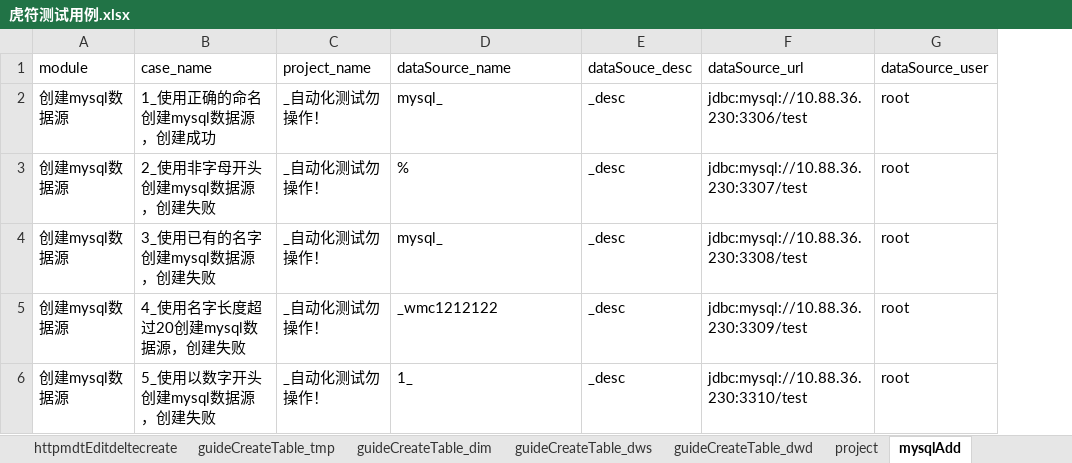
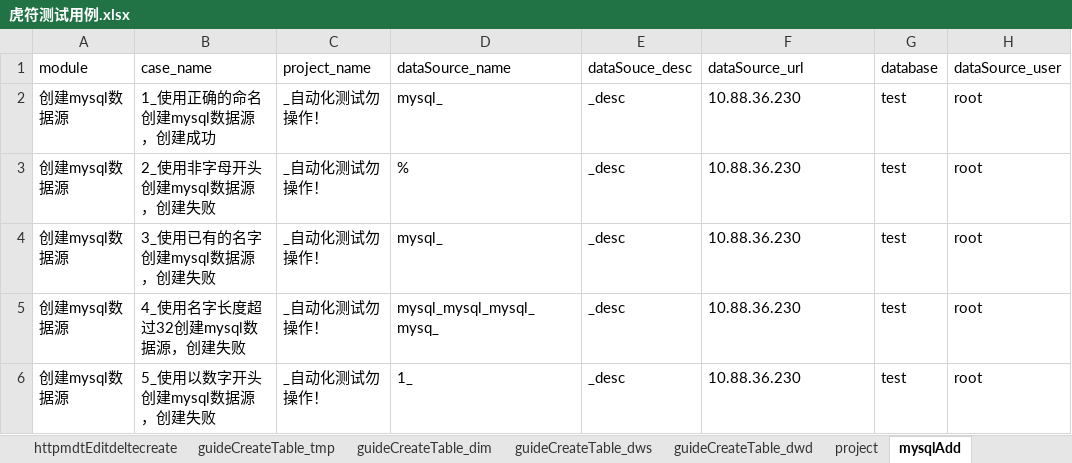
Before and after one commit to wmengchen/hufu_ui, an Excel workbook: database/虎符测试用例.xlsx, sheet mysqlAdd, drawn as a sheet; only a part is shown; values as stored, in another font and other column widths than the file's, no borders; the diff names each change by its address in the sheet, - before the commit and + after, or states it on an @@ line.

```diff
--- a/database/虎符测试用例.xlsx (sheet mysqlAdd)
+++ b/database/虎符测试用例.xlsx (sheet mysqlAdd)
+column G (database), rows 2-6: all test
-F2 (dataSource_url): jdbc:mysql://10.88.36.230:3306/test
+F2 (dataSource_url): 10.88.36.230
-F3 (dataSource_url): jdbc:mysql://10.88.36.230:3307/test
+F3 (dataSource_url): 10.88.36.230
-F4 (dataSource_url): jdbc:mysql://10.88.36.230:3308/test
+F4 (dataSource_url): 10.88.36.230
-B5 (case_name): 4_使用名字长度超过20创建mysql数据源，创建失败
+B5 (case_name): 4_使用名字长度超过32创建mysql数据源，创建失败
-D5 (dataSource_name): _wmc1212122
+D5 (dataSource_name): mysql_mysql_mysql_mysq_
-F5 (dataSource_url): jdbc:mysql://10.88.36.230:3309/test
+F5 (dataSource_url): 10.88.36.230
-F6 (dataSource_url): jdbc:mysql://10.88.36.230:3310/test
+F6 (dataSource_url): 10.88.36.230
```
Also changed, not shown: sheet Db2Add, sheet PostgreSQLAdd, sheet sqlServerAdd, sheet OracleAdd, 9 other files.
